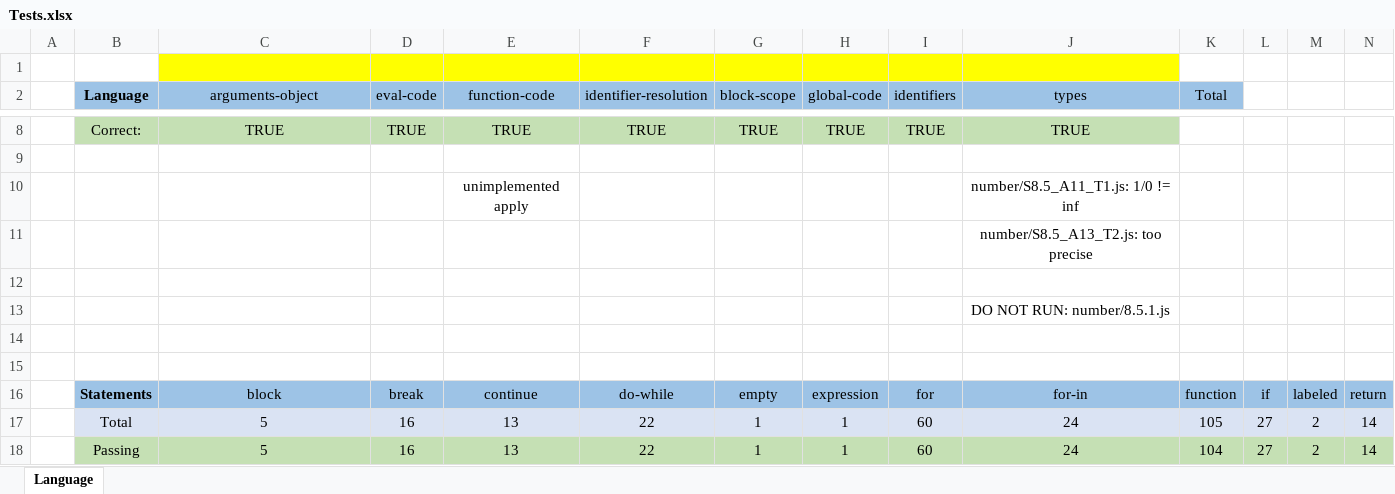
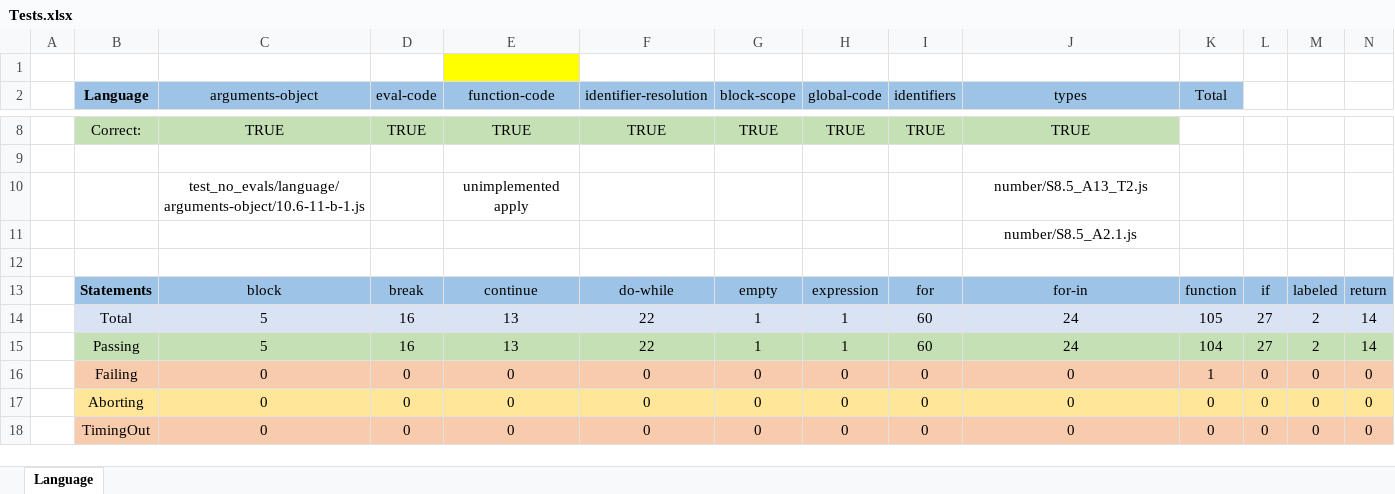
Before and after one commit to j3fsantos/IFlowJaVerT, an Excel workbook: test262/Tests.xlsx, sheet Language, drawn as a sheet; only a part is shown, gaps mark what is left out; the shorter side is filled out with more unchanged rows; values as stored, in another font and other column widths than the file's, no borders; removed rows and columns are numbered as before the commit, all else as after; rows hold the shown columns only; the diff names each change by its address in the sheet, - before the commit and + after, or states it on an @@ line.

```diff
--- a/test262/Tests.xlsx (sheet Language)
+++ b/test262/Tests.xlsx (sheet Language)
-C1:D1 fill: #FFFF00
+C1:D1 fill: none
-F1:J1 fill: #FFFF00
+F1:J1 fill: none
-row 10:  |  |  |  | unimplemented apply |  |  |  |  | number/S8.5_A11_T1.js: 1/0 != inf
-row 11:  |  |  |  |  |  |  |  |  | number/S8.5_A13_T2.js: too precise
-row 10: (empty)
+row 10:  |  | test_no_evals/language/arguments-object/10.6-11-b-1.js |  | unimplemented apply |  |  |  |  | number/S8.5_A13_T2.js
-J11 (types): DO NOT RUN: number/8.5.1.js
+J11 (types): number/S8.5_A2.1.js
-row 14: (empty)
```
Also changed, not shown: 4 other files.
